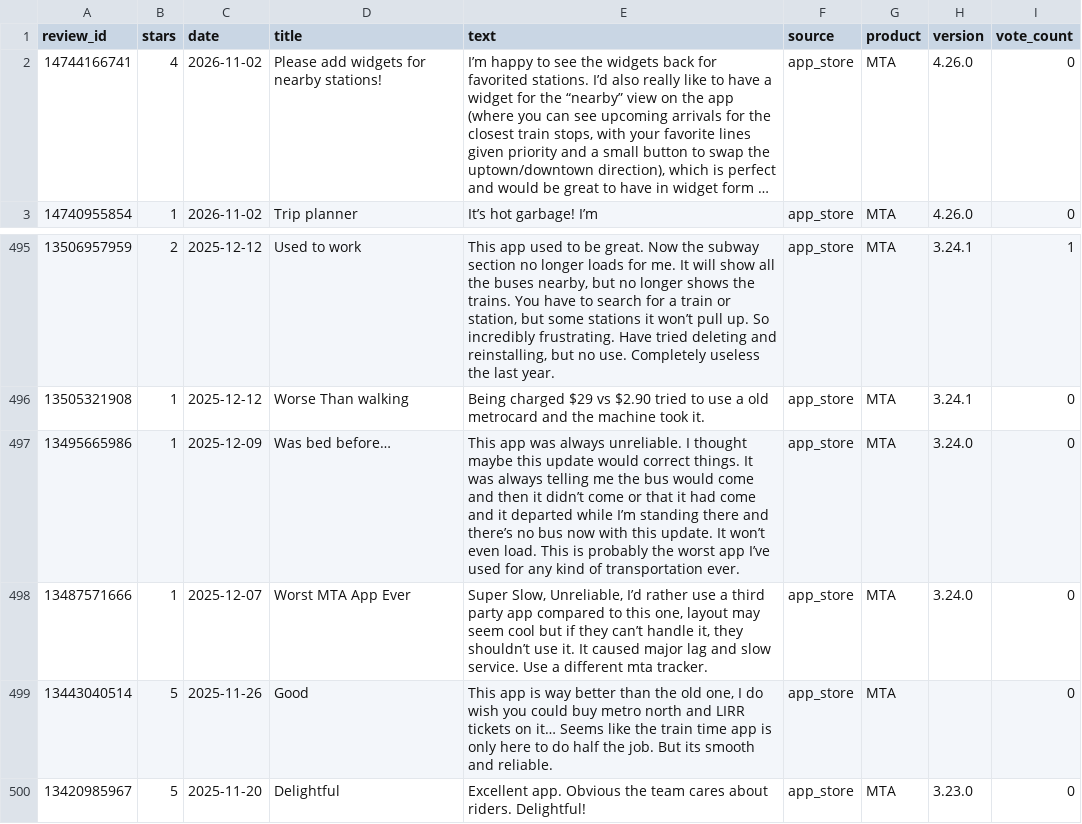
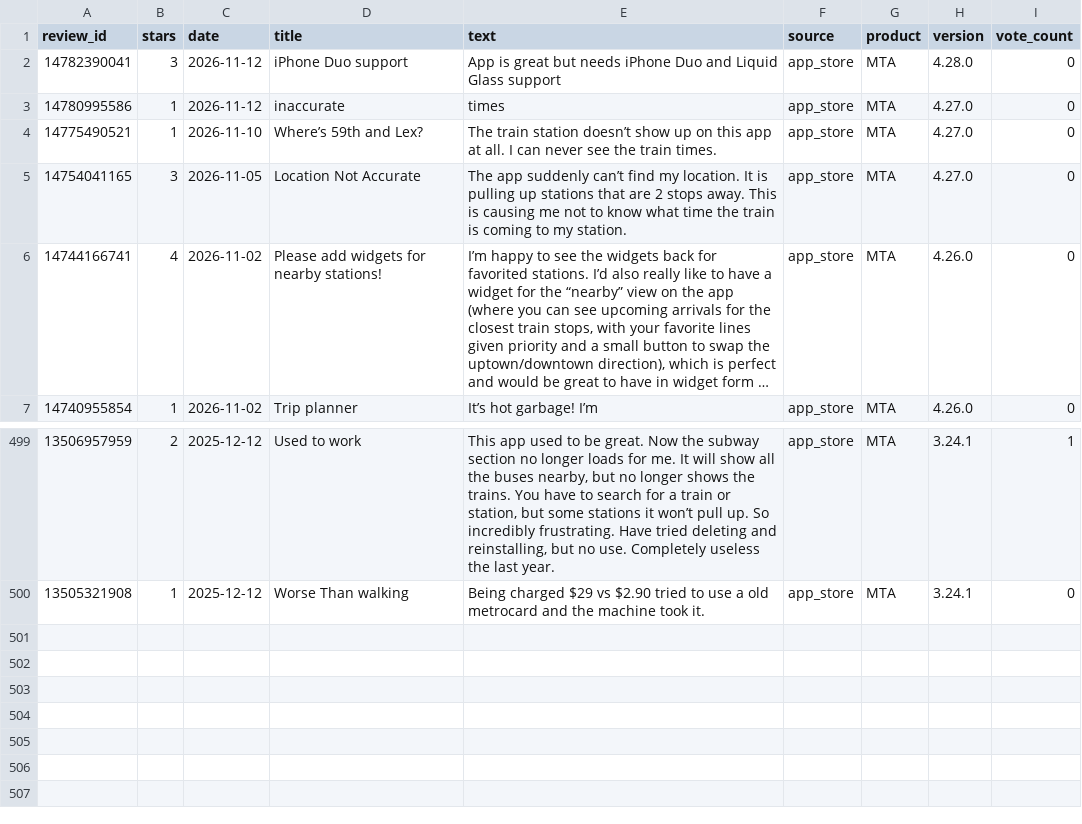
Before and after one commit to Mkp-7/mta-ace-intelligence-platform, a CSV file: data/reviews.csv, drawn as a sheet; only a part is shown, gaps mark what is left out; long unchanged cells end in …; removed rows and columns are numbered as before the commit, all else as after; the diff names each change by its address in the sheet, - before the commit and + after, or states it on an @@ line.

```diff
--- a/data/reviews.csv
+++ b/data/reviews.csv
+row 2: 14782390041 | 3 | 2026-11-12 | iPhone Duo support | App is great but needs iPhone Duo and Liquid Glass support | app_store | MTA | 4.28.0 | 0
+row 3: 14780995586 | 1 | 2026-11-12 | inaccurate | times | app_store | MTA | 4.27.0 | 0
+row 4: 14775490521 | 1 | 2026-11-10 | Where’s 59th and Lex? | The train station doesn’t show up on this app at all. I can never see the train times. | app_store | MTA | 4.27.0 | 0
+row 5: 14754041165 | 3 | 2026-11-05 | Location Not Accurate | The app suddenly can’t find my location. It is pulling up stations that are 2 stops away. This is causing me not to know what time the train is coming to my station. | app_store | MTA | 4.27.0 | 0
-row 497: 13495665986 | 1 | 2025-12-09 | Was bed before… | This app was always unreliable. I thought maybe this update would correct things. It was always telling me the bus would come and then it didn’t come or that it had come and it departed while I’m standing there and there’s no bus now with this update. It won’t even load. This is probably the worst app I’ve used for any kind of transportation ever. | app_store | MTA | 3.24.0 | 0
-row 498: 13487571666 | 1 | 2025-12-07 | Worst MTA App Ever | Super Slow, Unreliable, I’d rather use a third party app compared to this one, layout may seem cool but if they can’t handle it, they shouldn’t use it. It caused major lag and slow service. Use a different mta tracker. | app_store | MTA | 3.24.0 | 0
-row 499: 13443040514 | 5 | 2025-11-26 | Good | This app is way better than the old one, I do wish you could buy metro north and LIRR tickets on it… Seems like the train time app is only here to do half the job. But its smooth and reliable. | app_store | MTA |  | 0
-row 500: 13420985967 | 5 | 2025-11-20 | Delightful | Excellent app. Obvious the team cares about riders. Delightful! | app_store | MTA | 3.23.0 | 0
```
